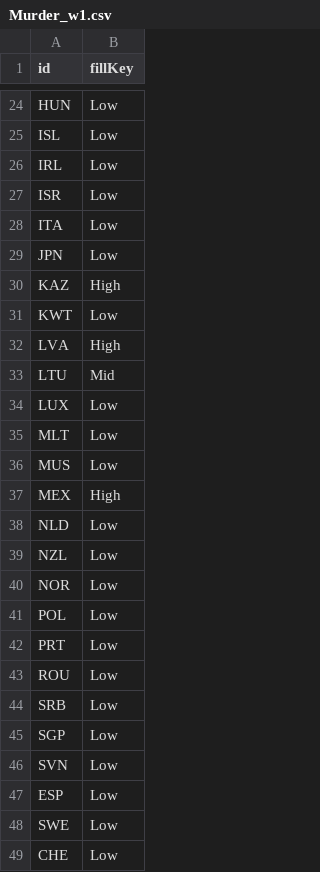
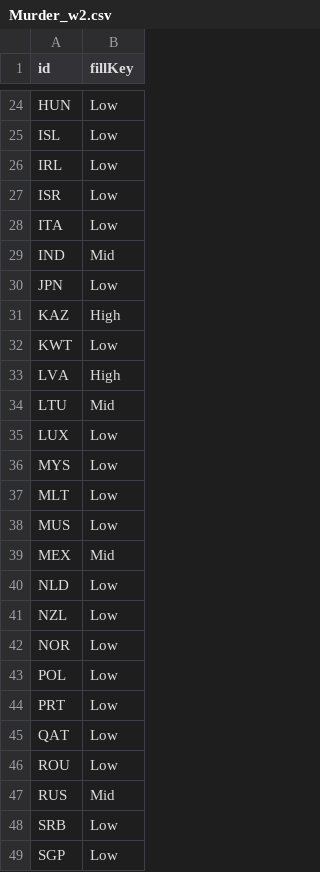
Before and after one commit to CeciliaXZQ/Worldview_Of_Justification, a CSV file: data/Murder_w2.csv (was Murder_w1.csv), drawn as a sheet; only a part is shown, gaps mark what is left out; the shorter side is filled out with more unchanged rows; the diff covers the shown part only.

```diff
--- a/Murder_w1.csv
+++ b/data/Murder_w2.csv
@@ -28,2 +28,3 @@ ISR,Low
 ITA,Low
+IND,Mid
 JPN,Low
@@ -34,5 +35,6 @@ LTU,Mid
 LUX,Low
+MYS,Low
 MLT,Low
 MUS,Low
-MEX,High
+MEX,Mid
 NLD,Low
@@ -42,3 +44,5 @@ POL,Low
 PRT,Low
+QAT,Low
 ROU,Low
+RUS,Mid
 SRB,Low
```
Also changed, not shown: 3 added rows, 2 removed rows and 7 edited cells elsewhere in this file, data/Murder.csv, 44 other files.
